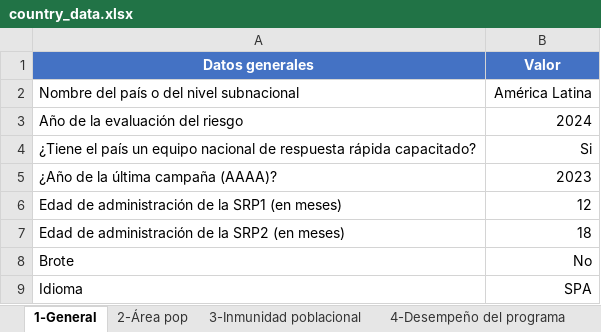
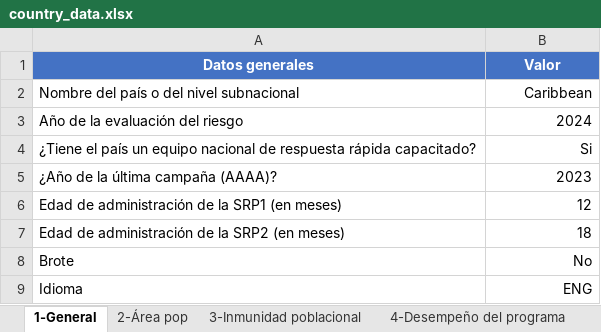
Before and after one commit to IM-Data-PAHO/mr-risk-assessment-regional, an Excel workbook: src/Data/country_data.xlsx, sheet 1-General, drawn as a sheet; values as stored, in another font and other column widths than the file's, no borders; the diff names each change by its address in the sheet, - before the commit and + after, or states it on an @@ line.

```diff
--- a/src/Data/country_data.xlsx (sheet 1-General)
+++ b/src/Data/country_data.xlsx (sheet 1-General)
-B2 (Valor): América Latina
+B2 (Valor): Caribbean
-B9 (Valor): SPA
+B9 (Valor): ENG
```
Also changed, not shown: sheet 3-Inmunidad poblacional, sheet 8-Indicadores, sheet 5-Grupos vulnerables, sheet 4-Desempeño del programa, sheet 2-Área pop, sheet 7-Respuesta rápida, other sheet tabs, src/R/Modals/configrm_lang.xlsx, src/R/Modals/qarm_lang.xlsx, 43 other files.
